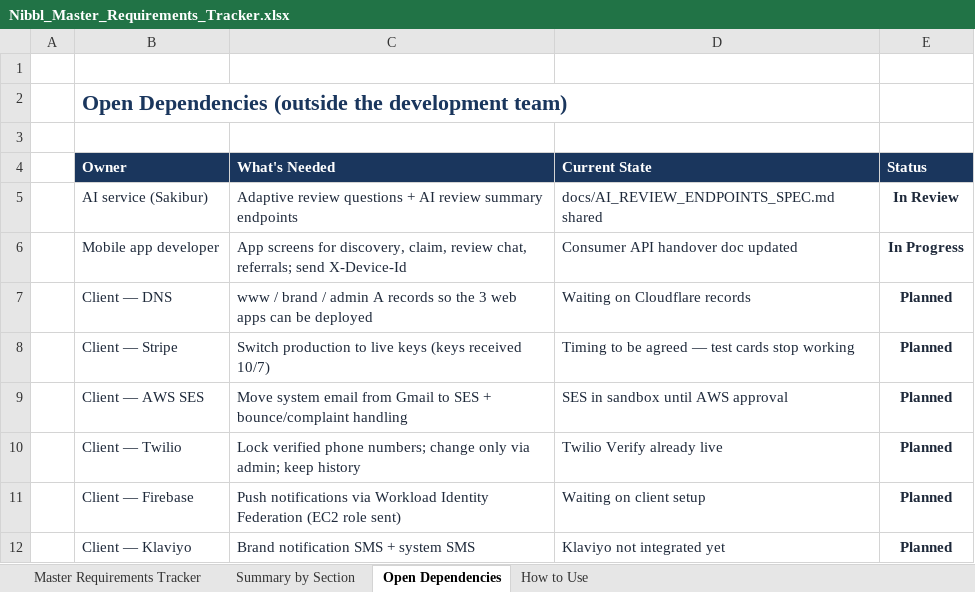
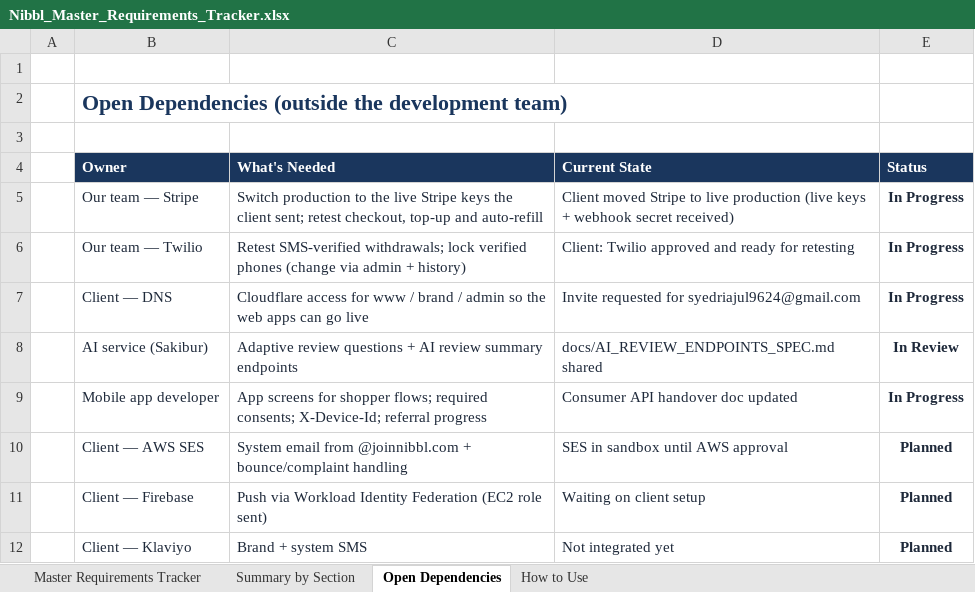
Before and after one commit to Md-Fahad-Mir/Nibbl-AI, an Excel workbook: docs/client-requirements/Nibbl_Master_Requirements_Tracker.xlsx, sheet Open Dependencies, drawn as a sheet; values as stored, in another font and other column widths than the file's, no borders; conditional formats not drawn; removed rows and columns are numbered as before the commit, all else as after; the diff names each change by its address in the sheet, - before the commit and + after, or states it on an @@ line.

```diff
--- a/docs/client-requirements/Nibbl_Master_Requirements_Tracker.xlsx (sheet Open Dependencies)
+++ b/docs/client-requirements/Nibbl_Master_Requirements_Tracker.xlsx (sheet Open Dependencies)
+row 5:  | Our team — Stripe | Switch production to the live Stripe keys the client sent; retest checkout, top-up and auto-refill | Client moved Stripe to live production (live keys + webhook secret received) | In Progress
+row 6:  | Our team — Twilio | Retest SMS-verified withdrawals; lock verified phones (change via admin + history) | Client: Twilio approved and ready for retesting | In Progress
+row 7:  | Client — DNS | Cloudflare access for www / brand / admin so the web apps can go live | Invite requested for syedriajul9624@gmail.com | In Progress
-C9 (What's Needed): …screens for discovery, claim, review chat, referrals; send X-Device-Id
+C9 (What's Needed): …screens for shopper flows; required consents; X-Device-Id; referral progress
-row 7:  | Client — DNS | www / brand / admin A records so the 3 web apps can be deployed | Waiting on Cloudflare records | Planned
-row 8:  | Client — Stripe | Switch production to live keys (keys received 10/7) | Timing to be agreed — test cards stop working | Planned
-C10 (What's Needed): Move system email from Gmail to SES + bounce/complaint…
+C10 (What's Needed): System email from @joinnibbl.com + bounce/complaint…
-row 10:  | Client — Twilio | Lock verified phone numbers; change only via admin; keep history | Twilio Verify already live | Planned
-C11 (What's Needed): Push notifications via Workload…
+C11 (What's Needed): Push via Workload…
-C12 (What's Needed): Brand notification SMS + system SMS
+C12 (What's Needed): Brand + system SMS
-D12 (Current State): Klaviyo not integrated yet
+D12 (Current State): Not integrated yet
```
Also changed, not shown: sheet Master Requirements Tracker, sheet Summary by Section, sheet How to Use, formulas that keep their value.
